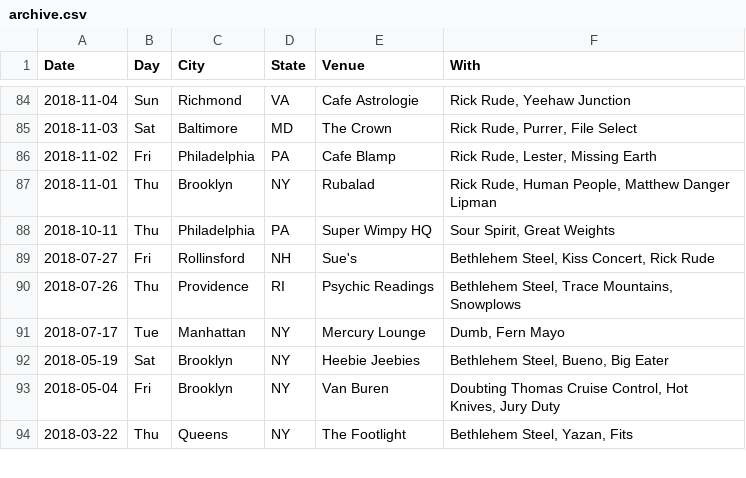
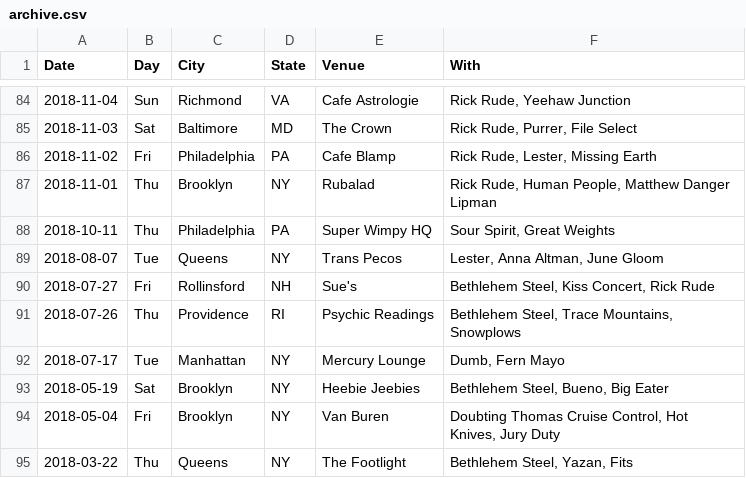
Before and after one commit to washerfacts/washerfacts.github.io, a CSV file: archive.csv, drawn as a sheet; only a part is shown, gaps mark what is left out; the diff names each change by its address in the sheet, - before the commit and + after, or states it on an @@ line.

Commit message:
Update archive with missing 2018-08-07 show

```diff
--- a/archive.csv
+++ b/archive.csv
+row 89: 2018-08-07 | Tue | Queens | NY | Trans Pecos | Lester, Anna Altman, June Gloom
```
